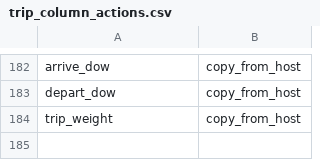
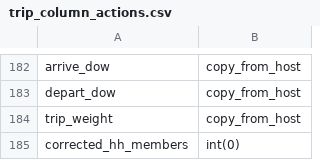
Before and after one commit to RSGInc/child_trip_imputation, a CSV file: trip_column_actions.csv, drawn as a sheet; only a part is shown, gaps mark what is left out.

```diff
--- a/trip_column_actions.csv
+++ b/trip_column_actions.csv
@@ -184 +184,2 @@ depart_dow,copy_from_host
 trip_weight,copy_from_host
+corrected_hh_members,int(0)
```
Also changed, not shown: 11 other files.
